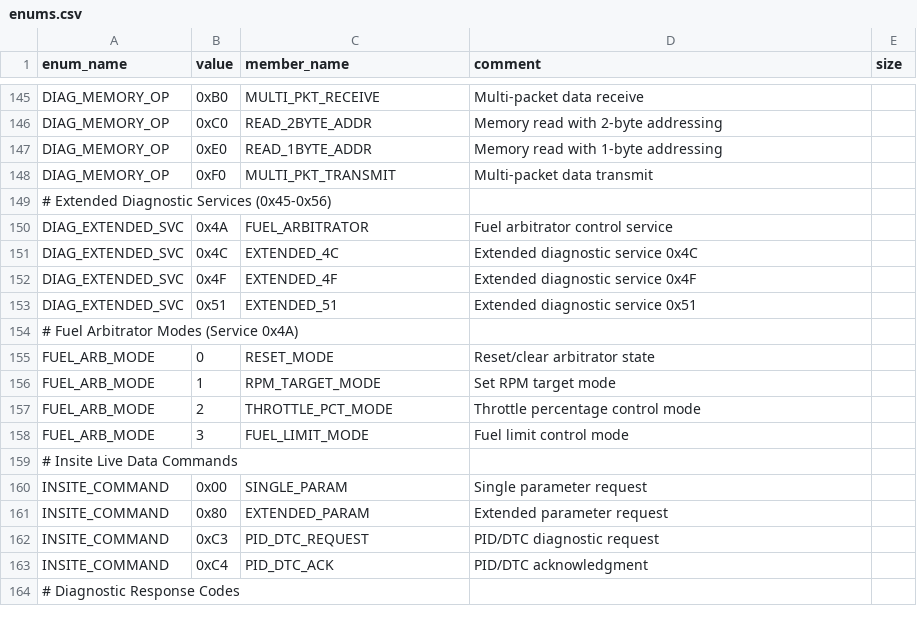
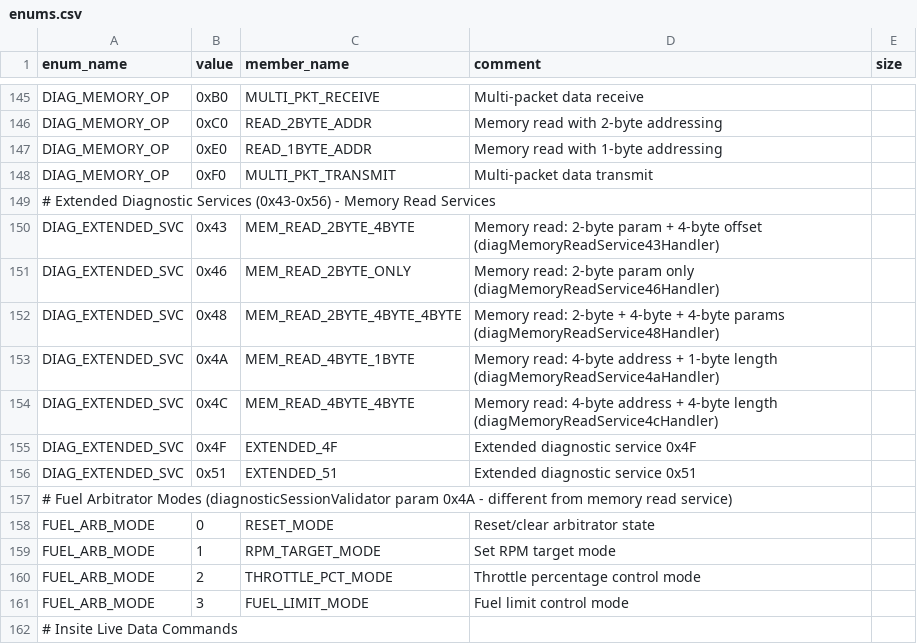
Before and after one commit to jlaustill/J90280.05.analysis, a CSV file: ghidra/CM550.rep/enums.csv, drawn as a sheet; only a part is shown, gaps mark what is left out; the shorter side is filled out with more unchanged rows.

```diff
--- a/ghidra/CM550.rep/enums.csv
+++ b/ghidra/CM550.rep/enums.csv
@@ -148,8 +148,11 @@ DIAG_MEMORY_OP,0xE0,READ_1BYTE_ADDR,Memory read with 1-byte addressing
 DIAG_MEMORY_OP,0xF0,MULTI_PKT_TRANSMIT,Multi-packet data transmit
-# Extended Diagnostic Services (0x45-0x56)
-DIAG_EXTENDED_SVC,0x4A,FUEL_ARBITRATOR,Fuel arbitrator control service
-DIAG_EXTENDED_SVC,0x4C,EXTENDED_4C,Extended diagnostic service 0x4C
+# Extended Diagnostic Services (0x43-0x56) - Memory Read Services
+DIAG_EXTENDED_SVC,0x43,MEM_READ_2BYTE_4BYTE,Memory read: 2-byte param + 4-byte offset (diagMemoryReadService43Handler)
+DIAG_EXTENDED_SVC,0x46,MEM_READ_2BYTE_ONLY,Memory read: 2-byte param only (diagMemoryReadService46Handler)
+DIAG_EXTENDED_SVC,0x48,MEM_READ_2BYTE_4BYTE_4BYTE,Memory read: 2-byte + 4-byte + 4-byte params (diagMemoryReadService48Handler)
+DIAG_EXTENDED_SVC,0x4A,MEM_READ_4BYTE_1BYTE,Memory read: 4-byte address + 1-byte length (diagMemoryReadService4aHandler)
+DIAG_EXTENDED_SVC,0x4C,MEM_READ_4BYTE_4BYTE,Memory read: 4-byte address + 4-byte length (diagMemoryReadService4cHandler)
 DIAG_EXTENDED_SVC,0x4F,EXTENDED_4F,Extended diagnostic service 0x4F
 DIAG_EXTENDED_SVC,0x51,EXTENDED_51,Extended diagnostic service 0x51
-# Fuel Arbitrator Modes (Service 0x4A)
+# Fuel Arbitrator Modes (diagnosticSessionValidator param 0x4A - different from memory read service)
 FUEL_ARB_MODE,0,RESET_MODE,Reset/clear arbitrator state
```
Also changed, not shown: ghidra/CM550.rep/function_renames.csv, 3 other files.
